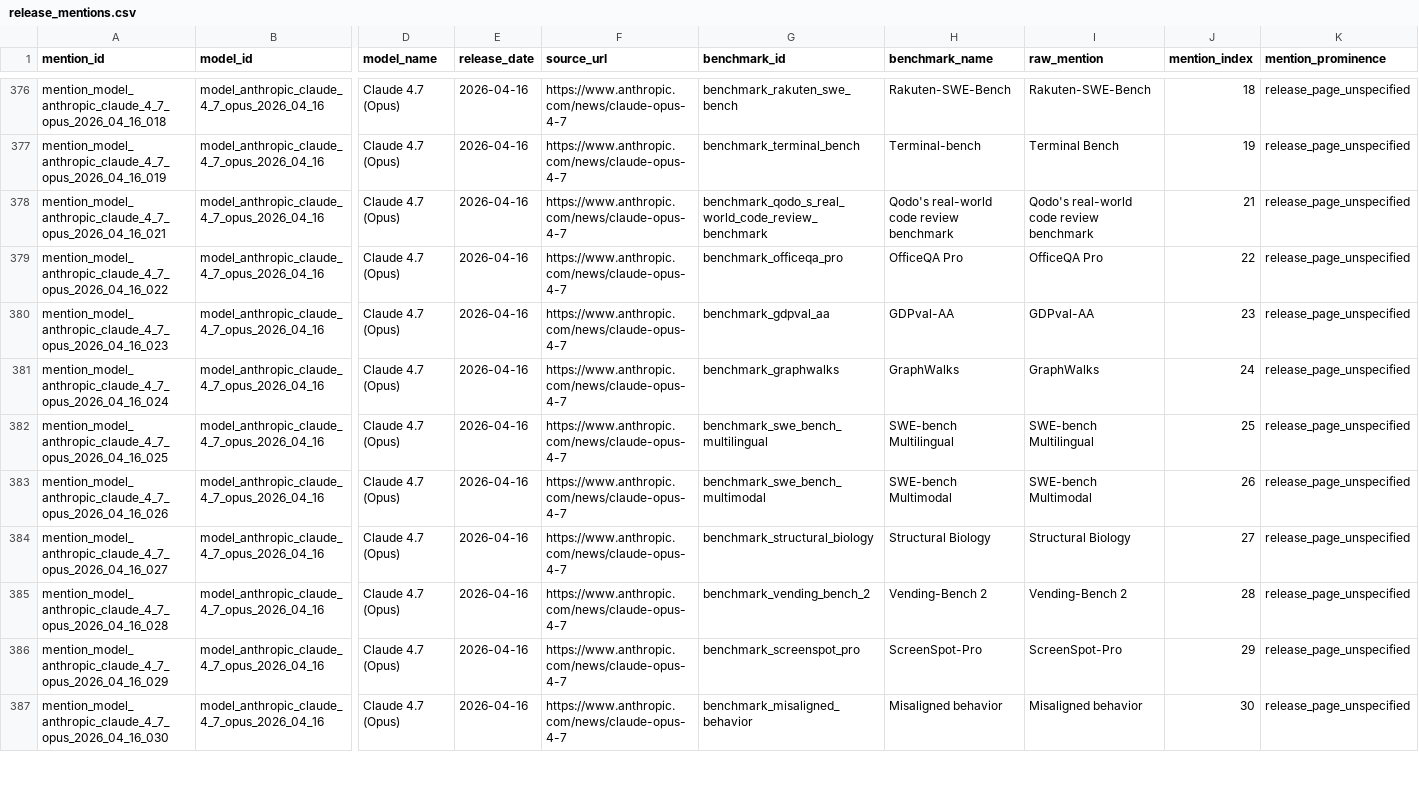
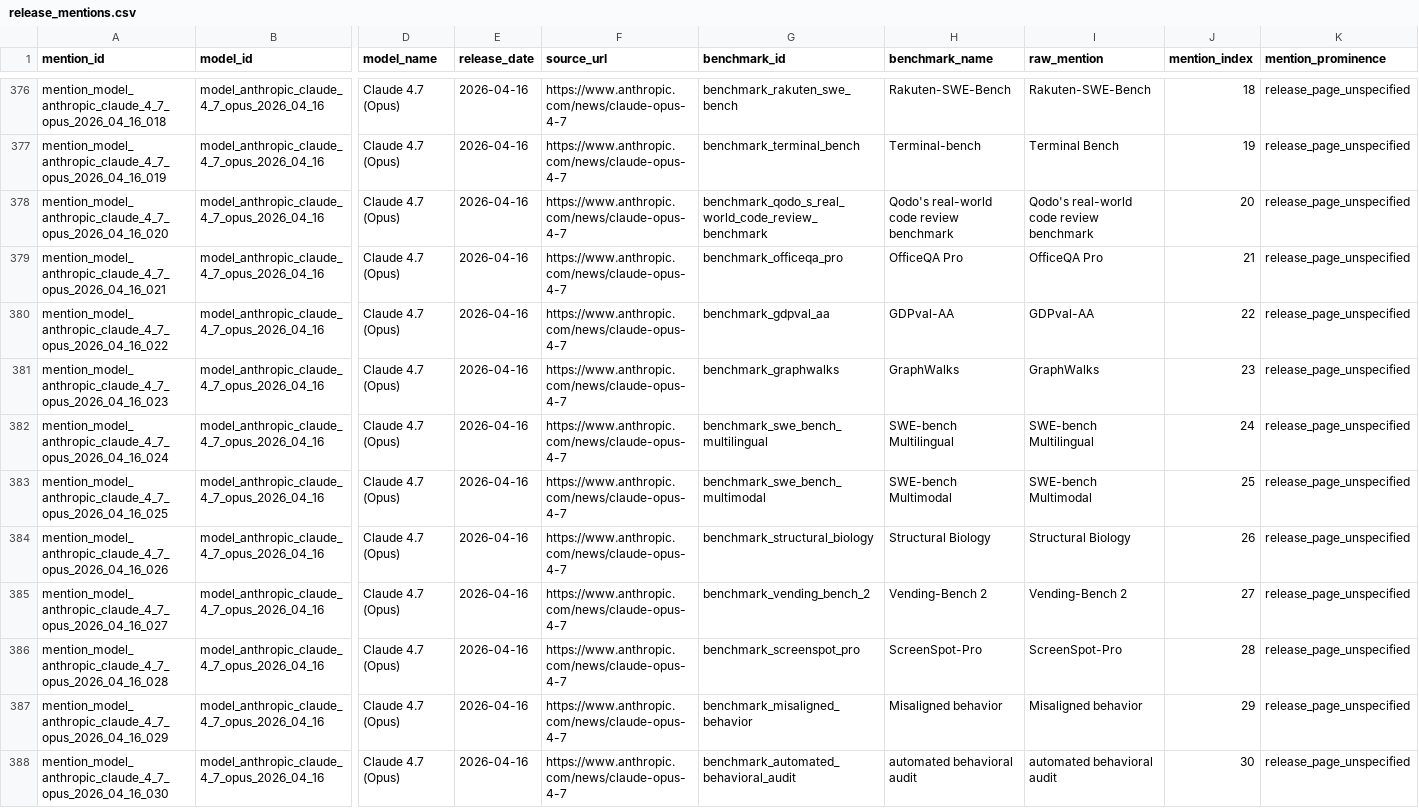
Before and after one commit to isingmodel/evolution_of_benchmarks_in_frontier_models, a CSV file: data/release_mentions.csv, drawn as a sheet; only a part is shown, gaps mark what is left out; addresses are those after the commit; rows hold the shown columns only; the diff covers the shown part only; the diff names each change by its address in the sheet, - before the commit and + after, or states it on an @@ line.

```diff
--- a/data/release_mentions.csv
+++ b/data/release_mentions.csv
+row 378: mention_model_anthropic_claude_4_7_opus_2026_04_16_020 | model_anthropic_claude_4_7_opus_2026_04_16 | Claude 4.7 (Opus) | 2026-04-16 | https://www.anthropic.com/news/claude-opus-4-7 | benchmark_qodo_s_real_world_code_review_benchmark | Qodo's real-world code review benchmark | Qodo's real-world code review benchmark | 20 | release_page_unspecified
-G379 (benchmark_id): benchmark_qodo_s_real_world_code_review_benchmark
+G379 (benchmark_id): benchmark_officeqa_pro
-H379 (benchmark_name): Qodo's real-world code review benchmark
+H379 (benchmark_name): OfficeQA Pro
-I379 (raw_mention): Qodo's real-world code review benchmark
+I379 (raw_mention): OfficeQA Pro
-G380 (benchmark_id): benchmark_officeqa_pro
+G380 (benchmark_id): benchmark_gdpval_aa
-H380 (benchmark_name): OfficeQA Pro
+H380 (benchmark_name): GDPval-AA
-I380 (raw_mention): OfficeQA Pro
+I380 (raw_mention): GDPval-AA
-G381 (benchmark_id): benchmark_gdpval_aa
+G381 (benchmark_id): benchmark_graphwalks
-H381 (benchmark_name): GDPval-AA
+H381 (benchmark_name): GraphWalks
-I381 (raw_mention): GDPval-AA
+I381 (raw_mention): GraphWalks
-G382 (benchmark_id): benchmark_graphwalks
+G382 (benchmark_id): benchmark_swe_bench_multilingual
-H382 (benchmark_name): GraphWalks
+H382 (benchmark_name): SWE-bench Multilingual
-I382 (raw_mention): GraphWalks
+I382 (raw_mention): SWE-bench Multilingual
-G383 (benchmark_id): benchmark_swe_bench_multilingual
+G383 (benchmark_id): benchmark_swe_bench_multimodal
-H383 (benchmark_name): SWE-bench Multilingual
+H383 (benchmark_name): SWE-bench Multimodal
-I383 (raw_mention): SWE-bench Multilingual
+I383 (raw_mention): SWE-bench Multimodal
-G384 (benchmark_id): benchmark_swe_bench_multimodal
+G384 (benchmark_id): benchmark_structural_biology
-H384 (benchmark_name): SWE-bench Multimodal
+H384 (benchmark_name): Structural Biology
-I384 (raw_mention): SWE-bench Multimodal
+I384 (raw_mention): Structural Biology
-G385 (benchmark_id): benchmark_structural_biology
+G385 (benchmark_id): benchmark_vending_bench_2
-H385 (benchmark_name): Structural Biology
+H385 (benchmark_name): Vending-Bench 2
-I385 (raw_mention): Structural Biology
+I385 (raw_mention): Vending-Bench 2
-G386 (benchmark_id): benchmark_vending_bench_2
+G386 (benchmark_id): benchmark_screenspot_pro
-H386 (benchmark_name): Vending-Bench 2
+H386 (benchmark_name): ScreenSpot-Pro
-I386 (raw_mention): Vending-Bench 2
+I386 (raw_mention): ScreenSpot-Pro
-G387 (benchmark_id): benchmark_screenspot_pro
+G387 (benchmark_id): benchmark_misaligned_behavior
-H387 (benchmark_name): ScreenSpot-Pro
+H387 (benchmark_name): Misaligned behavior
-I387 (raw_mention): ScreenSpot-Pro
+I387 (raw_mention): Misaligned behavior
-G388 (benchmark_id): benchmark_misaligned_behavior
+G388 (benchmark_id): benchmark_automated_behavioral_audit
-H388 (benchmark_name): Misaligned behavior
+H388 (benchmark_name): automated behavioral audit
-I388 (raw_mention): Misaligned behavior
+I388 (raw_mention): automated behavioral audit
```
Also changed, not shown: 1 removed row and 3 edited cells elsewhere in this file, data/benchmarks.csv, data/evidence.csv, 13 other files.
